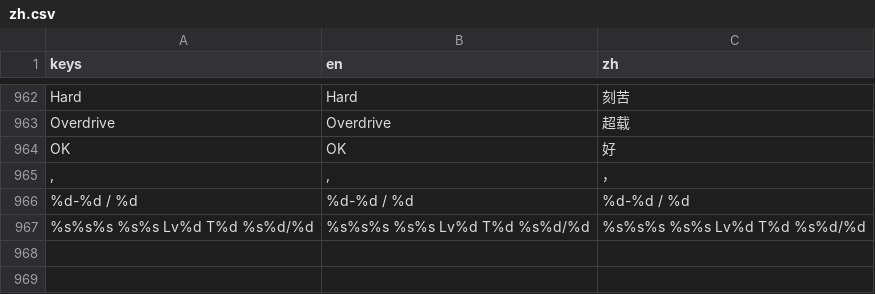
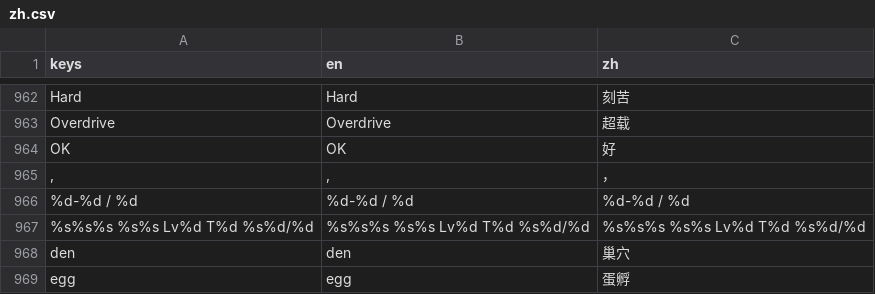
Before and after one commit to biggameking/PLG, a CSV file: locale/zh.csv, drawn as a sheet; only a part is shown, gaps mark what is left out; the diff names each change by its address in the sheet, - before the commit and + after, or states it on an @@ line.

```diff
--- a/locale/zh.csv
+++ b/locale/zh.csv
+row 968: den | den | 巢穴
+row 969: egg | egg | 蛋孵
```
Also changed, not shown: 8 other files.
